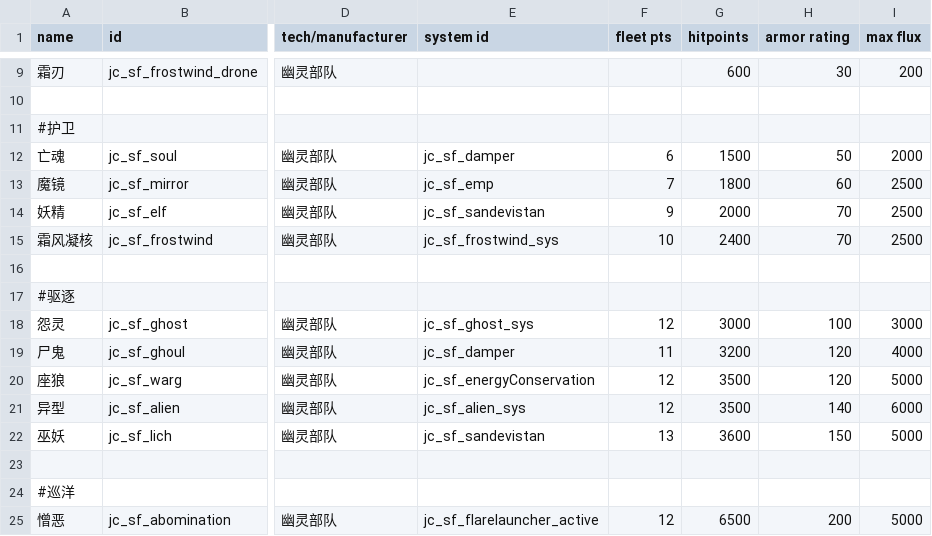
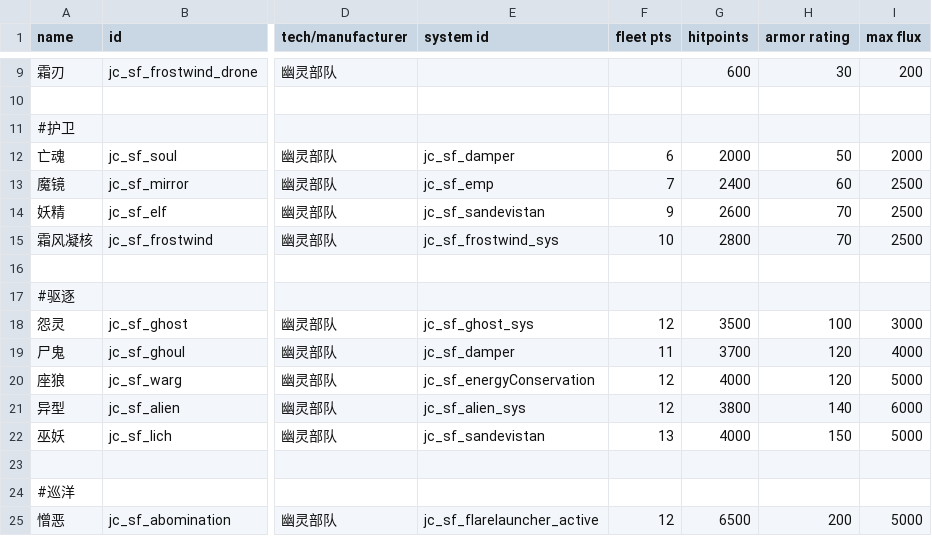
Before and after one commit to JCan2233/SF, a CSV file: data/hulls/ship_data.csv, drawn as a sheet; only a part is shown, gaps mark what is left out; the diff names each change by its address in the sheet, - before the commit and + after, or states it on an @@ line.

```diff
--- a/data/hulls/ship_data.csv
+++ b/data/hulls/ship_data.csv
-G12 (hitpoints): 1500
+G12 (hitpoints): 2000
-G13 (hitpoints): 1800
+G13 (hitpoints): 2400
-G14 (hitpoints): 2000
+G14 (hitpoints): 2600
-G15 (hitpoints): 2400
+G15 (hitpoints): 2800
-G18 (hitpoints): 3000
+G18 (hitpoints): 3500
-G19 (hitpoints): 3200
+G19 (hitpoints): 3700
-G20 (hitpoints): 3500
+G20 (hitpoints): 4000
-G21 (hitpoints): 3500
+G21 (hitpoints): 3800
-G22 (hitpoints): 3600
+G22 (hitpoints): 4000
```
Also changed, not shown: 2 other files.
